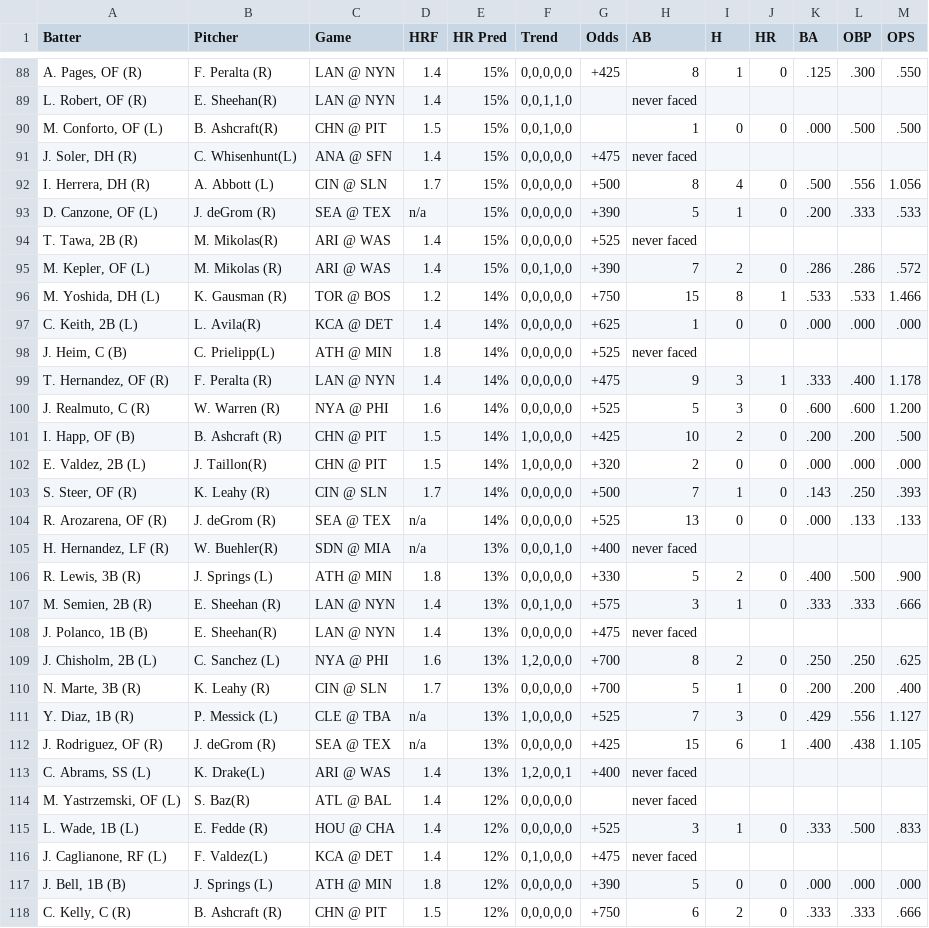
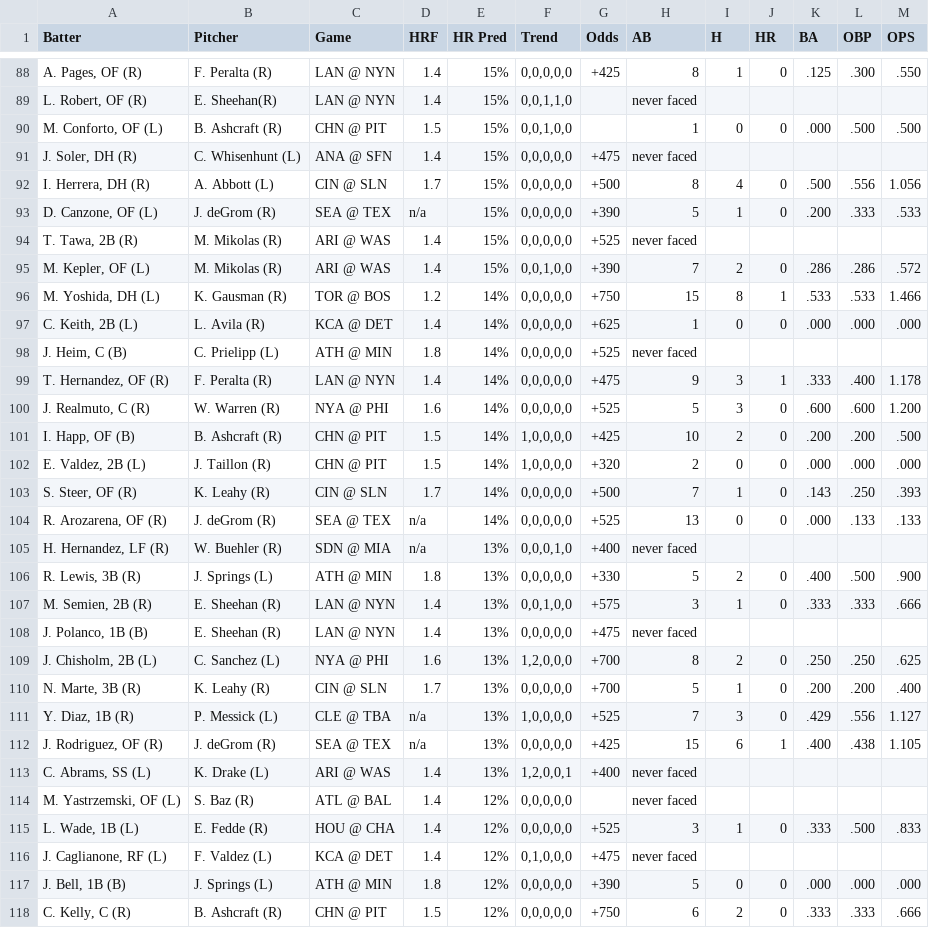
Before and after one commit to lgdsbrand/MLB-Hitters-Hub, a CSV file: backend/hr_pred_full.csv, drawn as a sheet; only a part is shown, gaps mark what is left out; the diff covers the shown part only.

```diff
--- a/backend/hr_pred_full.csv
+++ b/backend/hr_pred_full.csv
@@ -89,11 +89,11 @@ Batter,Pitcher,Game,HRF,HR Pred,Trend,Odds,AB,H,HR,BA,OBP,OPS
 "L. Robert, OF (R)",E. Sheehan(R),LAN @ NYN,1.4,15%,"0,0,1,1,0",,never faced,,,,,
-"M. Conforto, OF (L)",B. Ashcraft(R),CHN @ PIT,1.5,15%,"0,0,1,0,0",,1,0,0,.000,.500,.500
-"J. Soler, DH (R)",C. Whisenhunt(L),ANA @ SFN,1.4,15%,"0,0,0,0,0",+475,never faced,,,,,
+"M. Conforto, OF (L)",B. Ashcraft (R),CHN @ PIT,1.5,15%,"0,0,1,0,0",,1,0,0,.000,.500,.500
+"J. Soler, DH (R)",C. Whisenhunt (L),ANA @ SFN,1.4,15%,"0,0,0,0,0",+475,never faced,,,,,
 "I. Herrera, DH (R)",A. Abbott (L),CIN @ SLN,1.7,15%,"0,0,0,0,0",+500,8,4,0,.500,.556,1.056
 "D. Canzone, OF (L)",J. deGrom (R),SEA @ TEX,n/a,15%,"0,0,0,0,0",+390,5,1,0,.200,.333,.533
-"T. Tawa, 2B (R)",M. Mikolas(R),ARI @ WAS,1.4,15%,"0,0,0,0,0",+525,never faced,,,,,
+"T. Tawa, 2B (R)",M. Mikolas (R),ARI @ WAS,1.4,15%,"0,0,0,0,0",+525,never faced,,,,,
 "M. Kepler, OF (L)",M. Mikolas (R),ARI @ WAS,1.4,15%,"0,0,1,0,0",+390,7,2,0,.286,.286,.572
 "M. Yoshida, DH (L)",K. Gausman (R),TOR @ BOS,1.2,14%,"0,0,0,0,0",+750,15,8,1,.533,.533,1.466
-"C. Keith, 2B (L)",L. Avila(R),KCA @ DET,1.4,14%,"0,0,0,0,0",+625,1,0,0,.000,.000,.000
-"J. Heim, C (B)",C. Prielipp(L),ATH @ MIN,1.8,14%,"0,0,0,0,0",+525,never faced,,,,,
+"C. Keith, 2B (L)",L. Avila (R),KCA @ DET,1.4,14%,"0,0,0,0,0",+625,1,0,0,.000,.000,.000
+"J. Heim, C (B)",C. Prielipp (L),ATH @ MIN,1.8,14%,"0,0,0,0,0",+525,never faced,,,,,
 "T. Hernandez, OF (R)",F. Peralta (R),LAN @ NYN,1.4,14%,"0,0,0,0,0",+475,9,3,1,.333,.400,1.178
@@ -101,9 +101,9 @@ Batter,Pitcher,Game,HRF,HR Pred,Trend,Odds,AB,H,HR,BA,OBP,OPS
 "I. Happ, OF (B)",B. Ashcraft (R),CHN @ PIT,1.5,14%,"1,0,0,0,0",+425,10,2,0,.200,.200,.500
-"E. Valdez, 2B (L)",J. Taillon(R),CHN @ PIT,1.5,14%,"1,0,0,0,0",+320,2,0,0,.000,.000,.000
+"E. Valdez, 2B (L)",J. Taillon (R),CHN @ PIT,1.5,14%,"1,0,0,0,0",+320,2,0,0,.000,.000,.000
 "S. Steer, OF (R)",K. Leahy (R),CIN @ SLN,1.7,14%,"0,0,0,0,0",+500,7,1,0,.143,.250,.393
 "R. Arozarena, OF (R)",J. deGrom (R),SEA @ TEX,n/a,14%,"0,0,0,0,0",+525,13,0,0,.000,.133,.133
-"H. Hernandez, LF (R)",W. Buehler(R),SDN @ MIA,n/a,13%,"0,0,0,1,0",+400,never faced,,,,,
+"H. Hernandez, LF (R)",W. Buehler (R),SDN @ MIA,n/a,13%,"0,0,0,1,0",+400,never faced,,,,,
 "R. Lewis, 3B (R)",J. Springs (L),ATH @ MIN,1.8,13%,"0,0,0,0,0",+330,5,2,0,.400,.500,.900
 "M. Semien, 2B (R)",E. Sheehan (R),LAN @ NYN,1.4,13%,"0,0,1,0,0",+575,3,1,0,.333,.333,.666
-"J. Polanco, 1B (B)",E. Sheehan(R),LAN @ NYN,1.4,13%,"0,0,0,0,0",+475,never faced,,,,,
+"J. Polanco, 1B (B)",E. Sheehan (R),LAN @ NYN,1.4,13%,"0,0,0,0,0",+475,never faced,,,,,
 "J. Chisholm, 2B (L)",C. Sanchez (L),NYA @ PHI,1.6,13%,"1,2,0,0,0",+700,8,2,0,.250,.250,.625
@@ -112,6 +112,6 @@ Batter,Pitcher,Game,HRF,HR Pred,Trend,Odds,AB,H,HR,BA,OBP,OPS
 "J. Rodriguez, OF (R)",J. deGrom (R),SEA @ TEX,n/a,13%,"0,0,0,0,0",+425,15,6,1,.400,.438,1.105
-"C. Abrams, SS (L)",K. Drake(L),ARI @ WAS,1.4,13%,"1,2,0,0,1",+400,never faced,,,,,
-"M. Yastrzemski, OF (L)",S. Baz(R),ATL @ BAL,1.4,12%,"0,0,0,0,0",,never faced,,,,,
+"C. Abrams, SS (L)",K. Drake (L),ARI @ WAS,1.4,13%,"1,2,0,0,1",+400,never faced,,,,,
+"M. Yastrzemski, OF (L)",S. Baz (R),ATL @ BAL,1.4,12%,"0,0,0,0,0",,never faced,,,,,
 "L. Wade, 1B (L)",E. Fedde (R),HOU @ CHA,1.4,12%,"0,0,0,0,0",+525,3,1,0,.333,.500,.833
-"J. Caglianone, RF (L)",F. Valdez(L),KCA @ DET,1.4,12%,"0,1,0,0,0",+475,never faced,,,,,
+"J. Caglianone, RF (L)",F. Valdez (L),KCA @ DET,1.4,12%,"0,1,0,0,0",+475,never faced,,,,,
 "J. Bell, 1B (B)",J. Springs (L),ATH @ MIN,1.8,12%,"0,0,0,0,0",+390,5,0,0,.000,.000,.000
```
Also changed, not shown: 44 edited cells elsewhere in this file, backend/hit_pred_full.csv.
